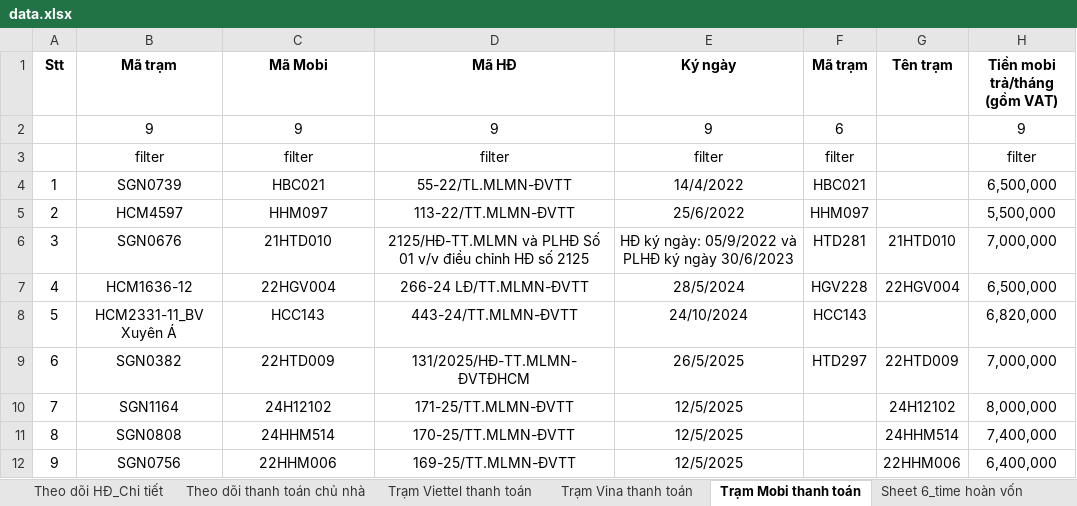
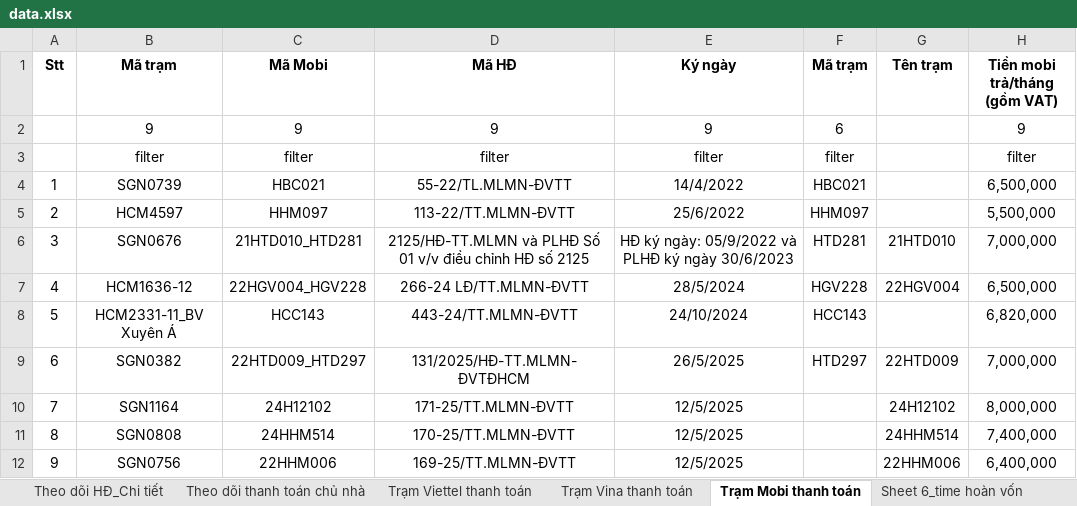
Before and after one commit to votanvinhgithu/ung-dung-tra-cuu-tram, an Excel workbook: data.xlsx, sheet Trạm Mobi thanh toán, drawn as a sheet; only a part is shown; values as stored, in another font and other column widths than the file's, no borders; the diff names each change by its address in the sheet, - before the commit and + after, or states it on an @@ line.

```diff
--- a/data.xlsx (sheet Trạm Mobi thanh toán)
+++ b/data.xlsx (sheet Trạm Mobi thanh toán)
-C6 (Mã Mobi): 21HTD010
+C6 (Mã Mobi): 21HTD010_HTD281
-C7 (Mã Mobi): 22HGV004
+C7 (Mã Mobi): 22HGV004_HGV228
-C9 (Mã Mobi): 22HTD009
+C9 (Mã Mobi): 22HTD009_HTD297
```
Also changed, not shown: sheet Theo dõi thanh toán chủ nhà, sheet Theo dõi HĐ_Chi tiết, 1 other file.
